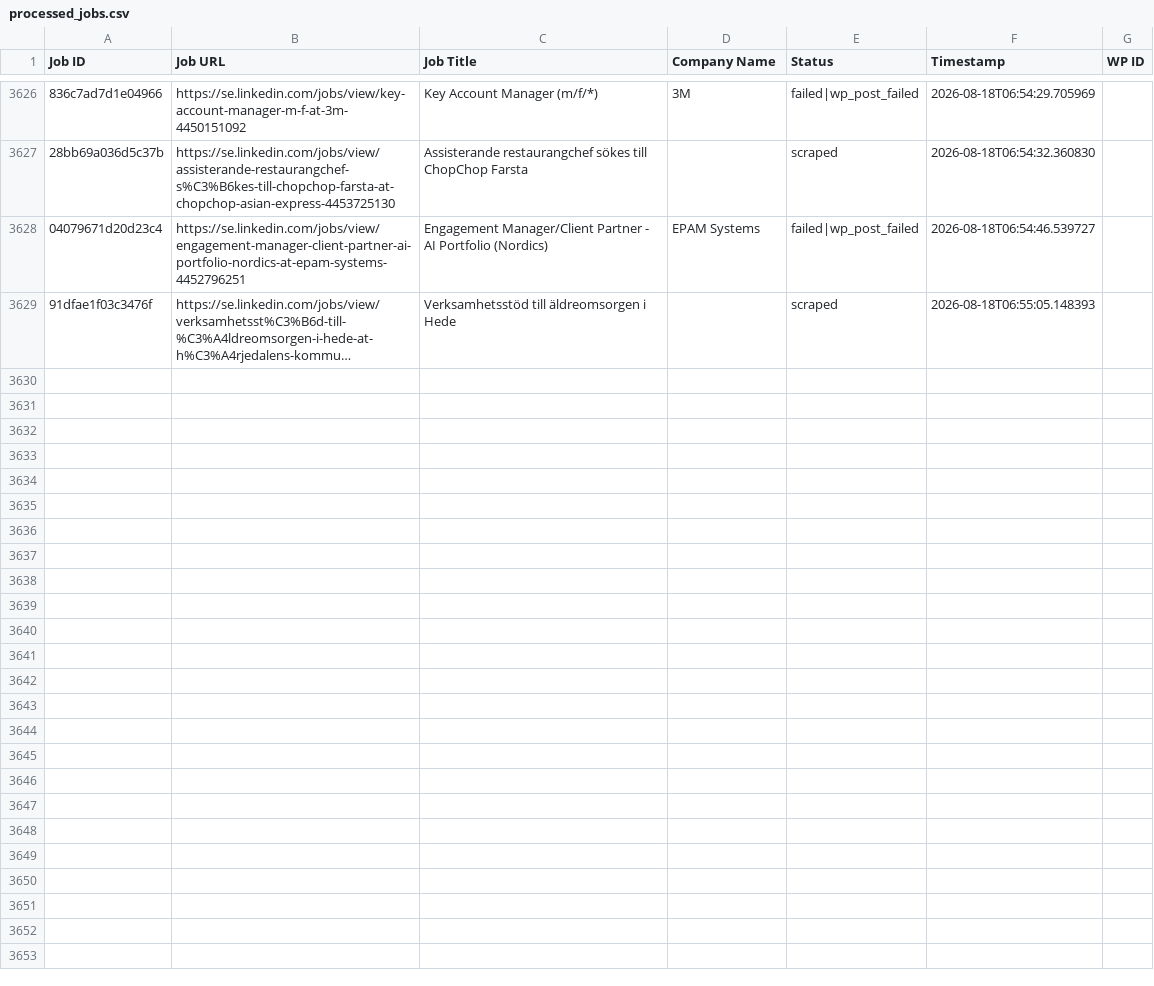
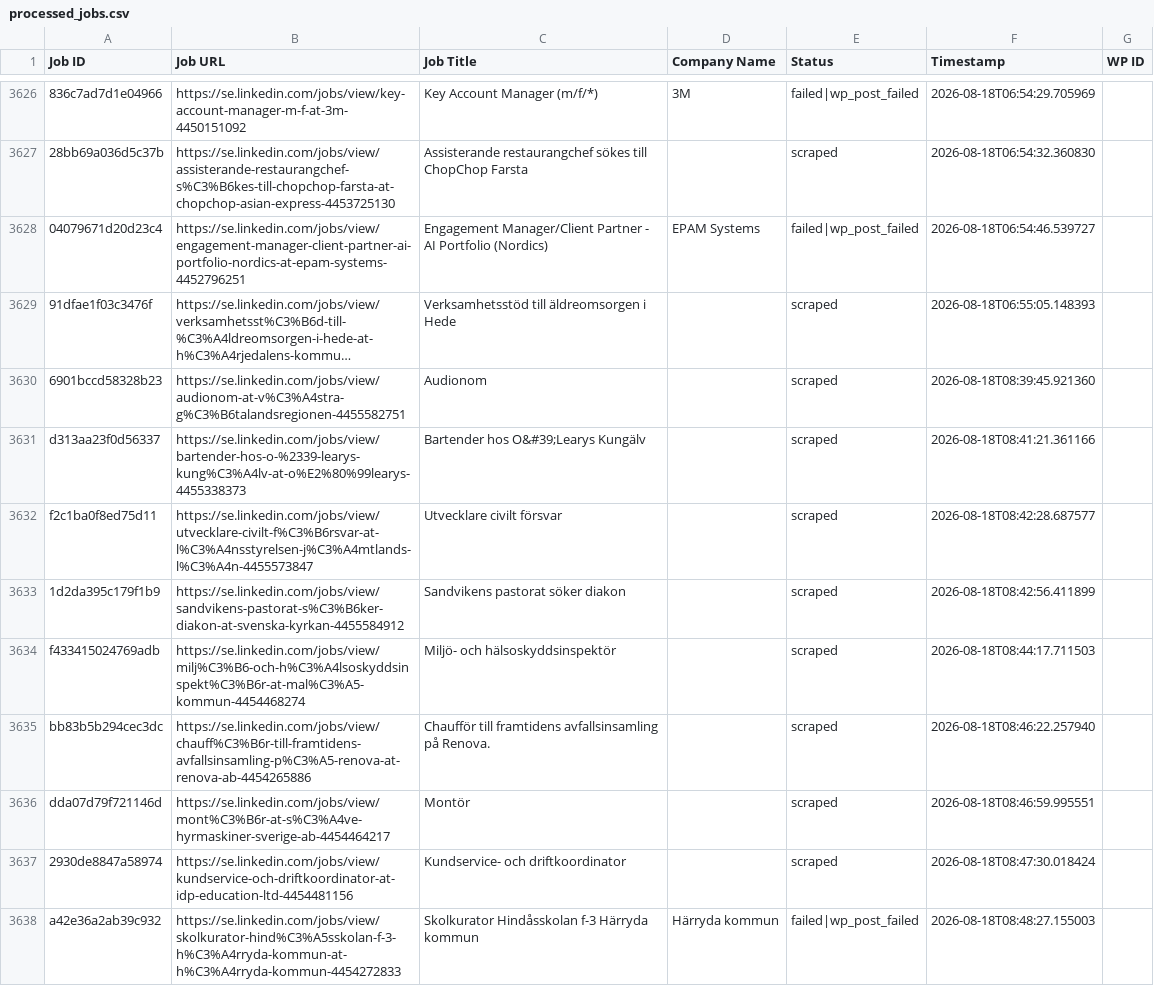
Before and after one commit to innovationinc2000/se, a CSV file: processed_jobs.csv, drawn as a sheet; only a part is shown, gaps mark what is left out; long unchanged cells end in …; the diff covers the shown part only; the diff names each change by its address in the sheet, - before the commit and + after, or states it on an @@ line.

```diff
--- a/processed_jobs.csv
+++ b/processed_jobs.csv
+row 3630: 6901bccd58328b23 | https://se.linkedin.com/jobs/view/audionom-at-v%C3%A4stra-g%C3%B6talandsregionen-4455582751 | Audionom |  | scraped | 2026-08-18T08:39:45.921360
+row 3631: d313aa23f0d56337 | https://se.linkedin.com/jobs/view/bartender-hos-o-%2339-learys-kung%C3%A4lv-at-o%E2%80%99learys-4455338373 | Bartender hos O&#39;Learys Kungälv |  | scraped | 2026-08-18T08:41:21.361166
+row 3632: f2c1ba0f8ed75d11 | https://se.linkedin.com/jobs/view/utvecklare-civilt-f%C3%B6rsvar-at-l%C3%A4nsstyrelsen-j%C3%A4mtlands-l%C3%A4n-4455573847 | Utvecklare civilt försvar |  | scraped | 2026-08-18T08:42:28.687577
+row 3633: 1d2da395c179f1b9 | https://se.linkedin.com/jobs/view/sandvikens-pastorat-s%C3%B6ker-diakon-at-svenska-kyrkan-4455584912 | Sandvikens pastorat söker diakon |  | scraped | 2026-08-18T08:42:56.411899
+row 3634: f433415024769adb | https://se.linkedin.com/jobs/view/milj%C3%B6-och-h%C3%A4lsoskyddsinspekt%C3%B6r-at-mal%C3%A5-kommun-4454468274 | Miljö- och hälsoskyddsinspektör |  | scraped | 2026-08-18T08:44:17.711503
+row 3635: bb83b5b294cec3dc | https://se.linkedin.com/jobs/view/chauff%C3%B6r-till-framtidens-avfallsinsamling-p%C3%A5-renova-at-renova-ab-4454265886 | Chaufför till framtidens avfallsinsamling på Renova. |  | scraped | 2026-08-18T08:46:22.257940
+row 3636: dda07d79f721146d | https://se.linkedin.com/jobs/view/mont%C3%B6r-at-s%C3%A4ve-hyrmaskiner-sverige-ab-4454464217 | Montör |  | scraped | 2026-08-18T08:46:59.995551
+row 3637: 2930de8847a58974 | https://se.linkedin.com/jobs/view/kundservice-och-driftkoordinator-at-idp-education-ltd-4454481156 | Kundservice- och driftkoordinator |  | scraped | 2026-08-18T08:47:30.018424
+row 3638: a42e36a2ab39c932 | https://se.linkedin.com/jobs/view/skolkurator-hind%C3%A5sskolan-f-3-h%C3%A4rryda-kommun-at-h%C3%A4rryda-kommun-4454272833 | Skolkurator Hindåsskolan f-3 Härryda kommun | Härryda kommun | failed|wp_post_failed | 2026-08-18T08:48:27.155003
```
Also changed, not shown: 8 added rows elsewhere in this file.
